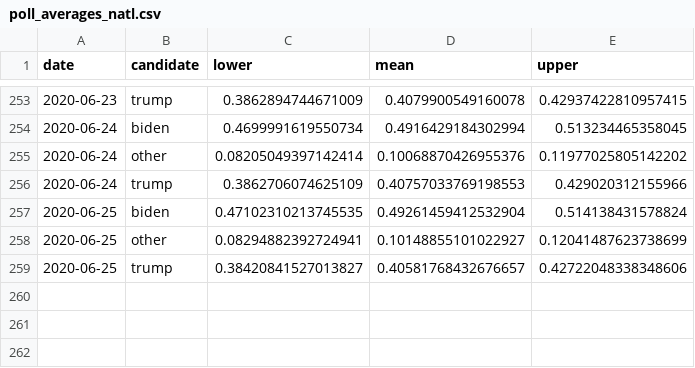
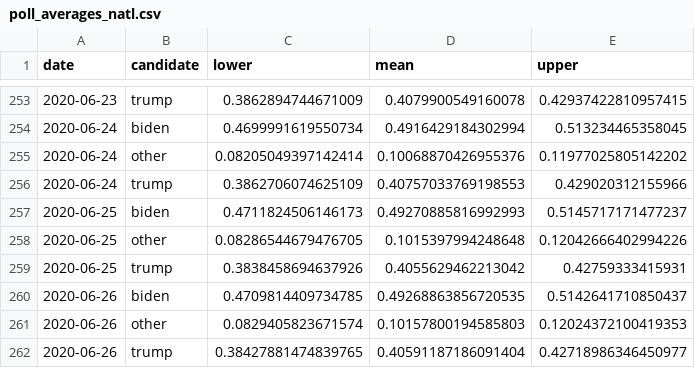
Before and after one commit to alexpavlakis/yapa, a CSV file: results/poll_averages_natl.csv, drawn as a sheet; only a part is shown, gaps mark what is left out.

```diff
--- a/results/poll_averages_natl.csv
+++ b/results/poll_averages_natl.csv
@@ -256,4 +256,7 @@ date,candidate,lower,mean,upper
 2020-06-24,trump,0.3862706074625109,0.40757033769198553,0.429020312155966
-2020-06-25,biden,0.47102310213745535,0.49261459412532904,0.514138431578824
-2020-06-25,other,0.08294882392724941,0.10148855101022927,0.12041487623738699
-2020-06-25,trump,0.38420841527013827,0.40581768432676657,0.42722048338348606
+2020-06-25,biden,0.4711824506146173,0.49270885816992993,0.5145717171477237
+2020-06-25,other,0.08286544679476705,0.1015397994248648,0.12042666402994226
+2020-06-25,trump,0.3838458694637926,0.4055629462213042,0.42759333415931
+2020-06-26,biden,0.4709814409734785,0.49268863856720535,0.5142641710850437
+2020-06-26,other,0.0829405823671574,0.10157800194585803,0.12024372100419353
+2020-06-26,trump,0.38427881474839765,0.40591187186091404,0.42718986346450977
```
Also changed, not shown: data/polls.csv, results/ec_ts.csv, 14 other files.
